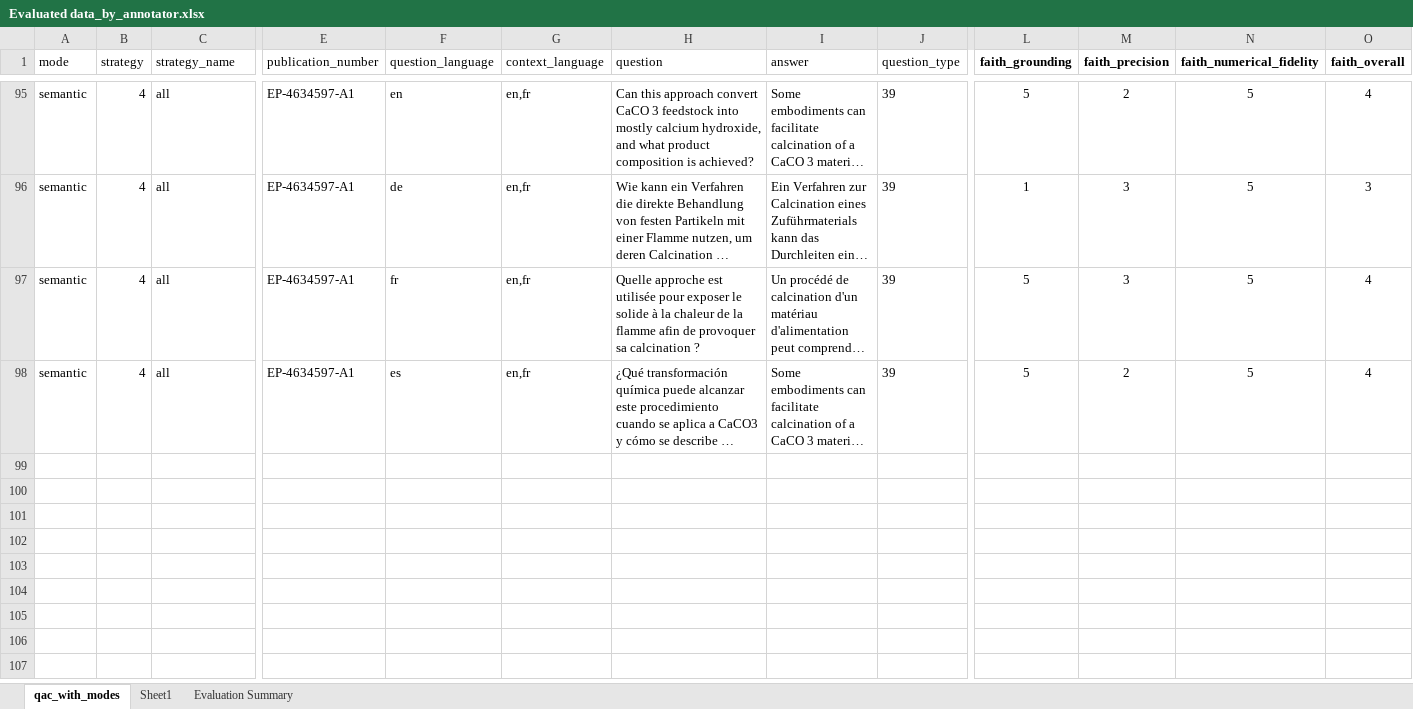
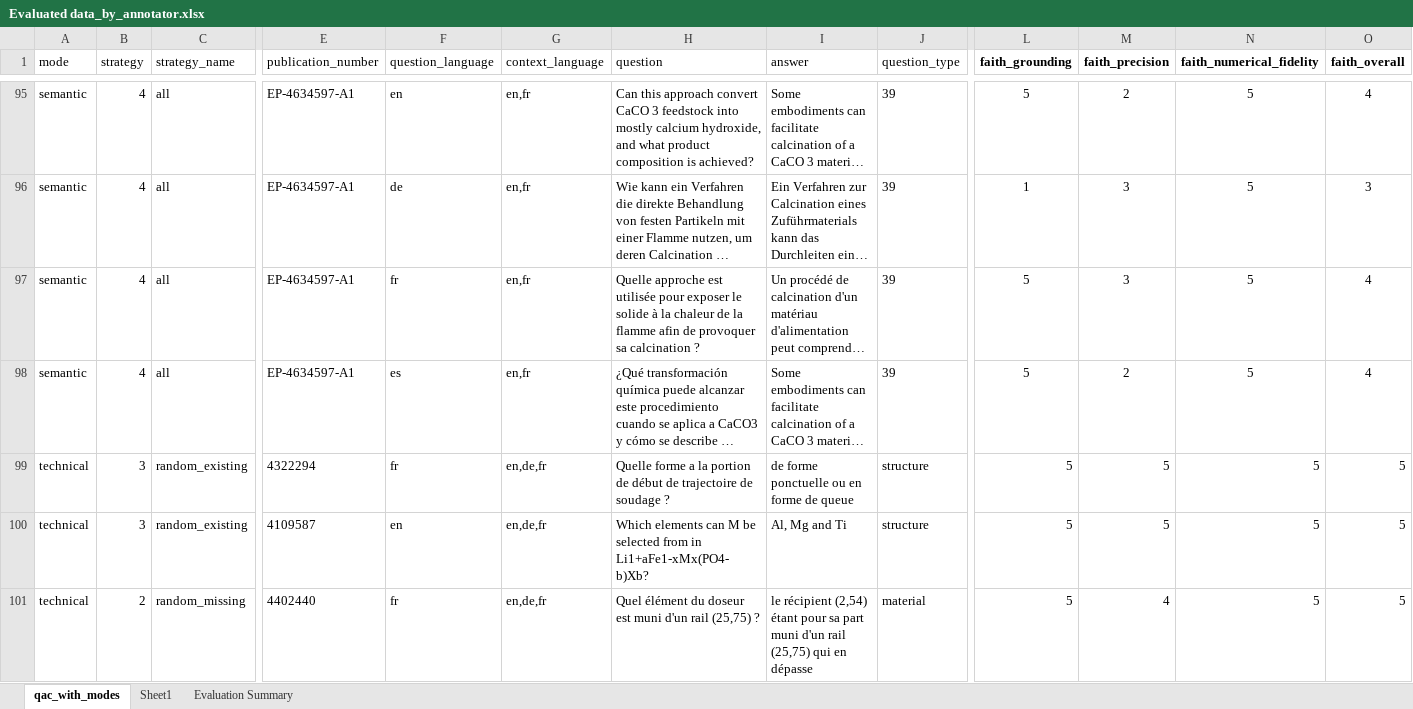
Before and after one commit to MohammadKhodadad/Multi-Lingual-QAC, an Excel workbook: Evaluated data_by_annotator.xlsx, sheet qac_with_modes, drawn as a sheet; only a part is shown, gaps mark what is left out; long unchanged cells end in …; values as stored, in another font and other column widths than the file's, no borders; table styles not drawn; rows hold the shown columns only; the diff covers the shown part only; the diff names each change by its address in the sheet, - before the commit and + after, or states it on an @@ line.

```diff
--- a/Evaluated data_by_annotator.xlsx (sheet qac_with_modes)
+++ b/Evaluated data_by_annotator.xlsx (sheet qac_with_modes)
+row 99: technical | 3 | random_existing | 4322294 | fr | en,de,fr | Quelle forme a la portion de début de trajectoire de soudage ? | de forme ponctuelle ou en forme de queue | structure | 5 | 5 | 5 | 5
+row 100: technical | 3 | random_existing | 4109587 | en | en,de,fr | Which elements can M be selected from in Li1+aFe1-xMx(PO4-b)Xb? | Al, Mg and Ti | structure | 5 | 5 | 5 | 5
+row 101: technical | 2 | random_missing | 4402440 | fr | en,de,fr | Quel élément du doseur est muni d'un rail (25,75) ? | le récipient (2,54) étant pour sa part muni d'un rail (25,75) qui en dépasse | material | 5 | 4 | 5 | 5
```
Also changed, not shown: 6 added rows elsewhere in this sheet, 19 other files.
